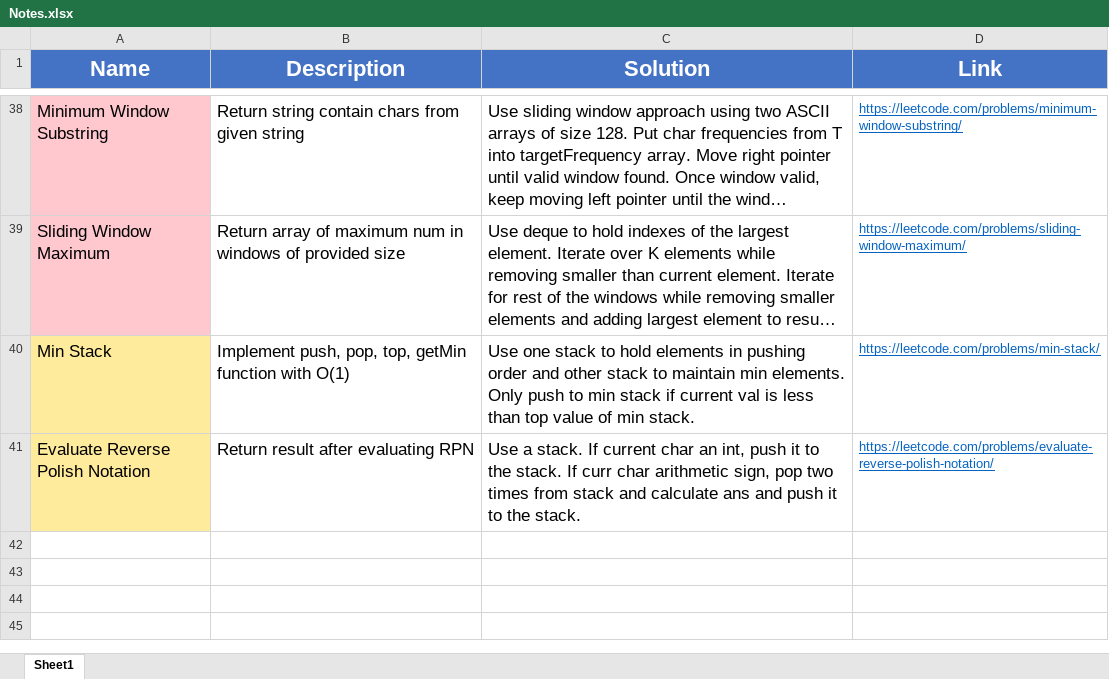
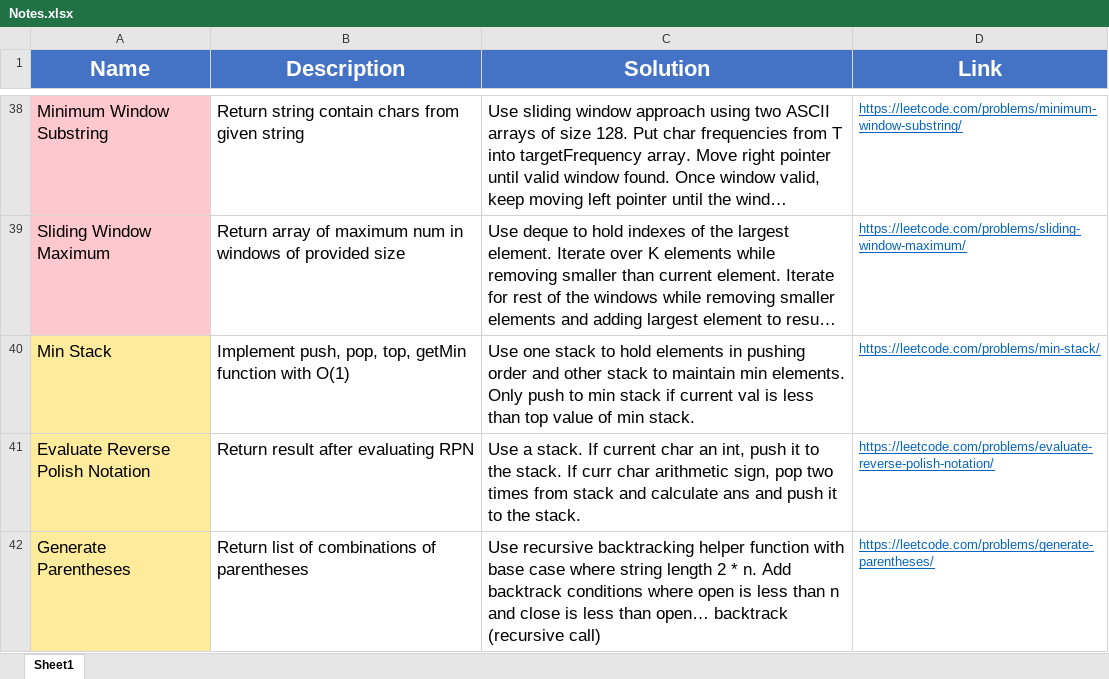
Before and after one commit to madeByRM/InterviewPrep, an Excel workbook: Notes.xlsx, sheet Sheet1, drawn as a sheet; only a part is shown, gaps mark what is left out; long unchanged cells end in …; values as stored, in another font and other column widths than the file's, no borders; the diff names each change by its address in the sheet, - before the commit and + after, or states it on an @@ line.

Commit message:
Added new problem

```diff
--- a/Notes.xlsx (sheet Sheet1)
+++ b/Notes.xlsx (sheet Sheet1)
+row 42: Generate Parentheses | Return list of combinations of parentheses | Use recursive backtracking helper function with base case where string length 2 * n. Add backtrack conditions where open is less than n and close is less than open… backtrack (recursive call) | https://leetcode.com/problems/generate-parentheses/
```
Also changed, not shown: 2 other files.
